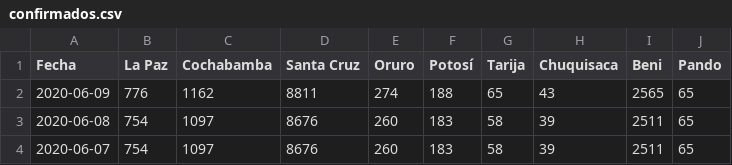
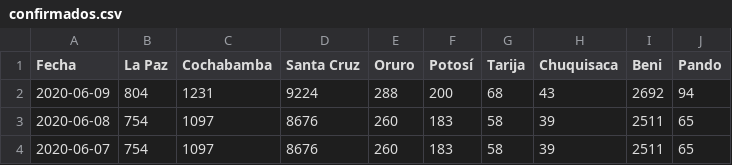
Before and after one commit to mauforonda/covid19-bolivia, a CSV file: confirmados.csv, drawn as a sheet; only a part is shown.

Commit message:
[ci] confirmados, decesos, recuperados en La Paz, Cochabamba, Santa Cruz, Oruro, Potosí, Tarija, Beni, Pando

```diff
--- a/confirmados.csv
+++ b/confirmados.csv
@@ -1,3 +1,3 @@
 Fecha,La Paz,Cochabamba,Santa Cruz,Oruro,Potosí,Tarija,Chuquisaca,Beni,Pando
-2020-06-09,776,1162,8811,274,188,65,43,2565,65
+2020-06-09,804,1231,9224,288,200,68,43,2692,94
 2020-06-08,754,1097,8676,260,183,58,39,2511,65
```
Also changed, not shown: decesos.csv, recuperados.csv, 2 other files.
